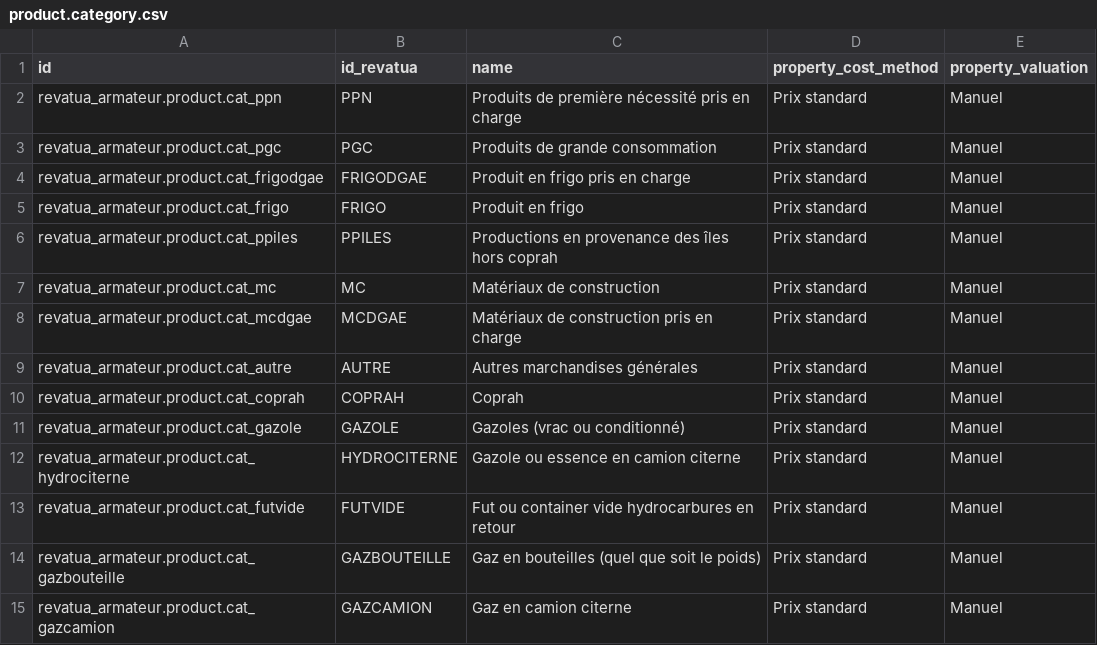
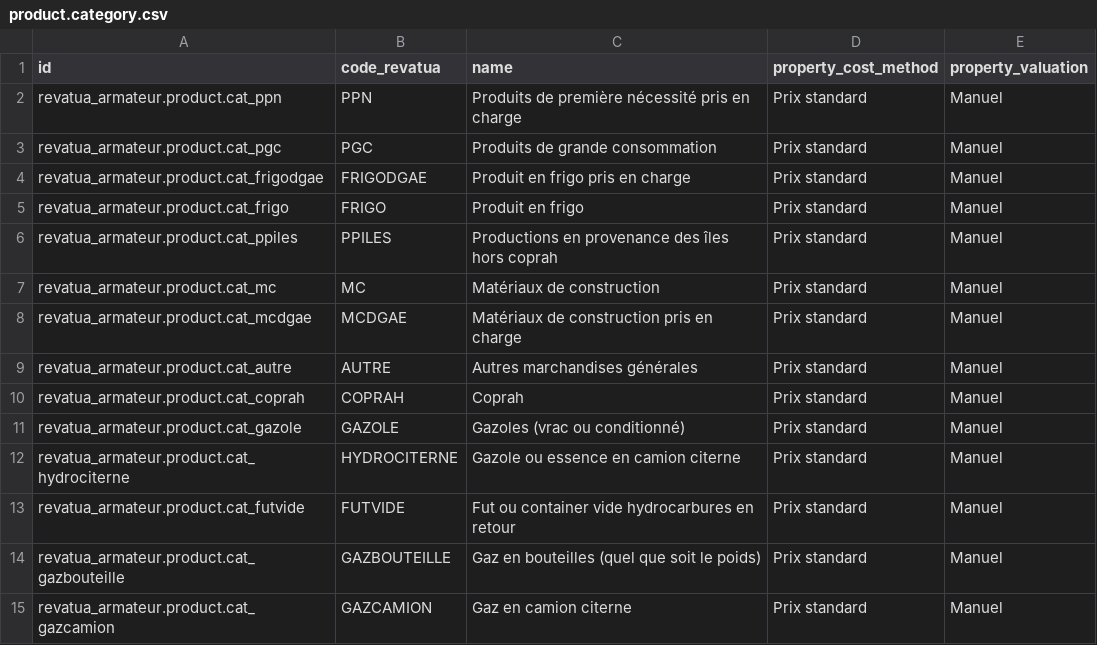
Before and after one commit to invitu/revatua_armateur, a CSV file: data/product.category.csv, drawn as a sheet.

Commit message:
[IMP] rename id_revatua in code_revatua in product categories

```diff
--- a/data/product.category.csv
+++ b/data/product.category.csv
@@ -1,2 +1,2 @@
-"id","id_revatua","name","property_cost_method","property_valuation"
+"id","code_revatua","name","property_cost_method","property_valuation"
 "revatua_armateur.product.cat_ppn","PPN","Produits de première nécessité pris en charge","Prix standard","Manuel"
```
Also changed, not shown: 2 other files.
